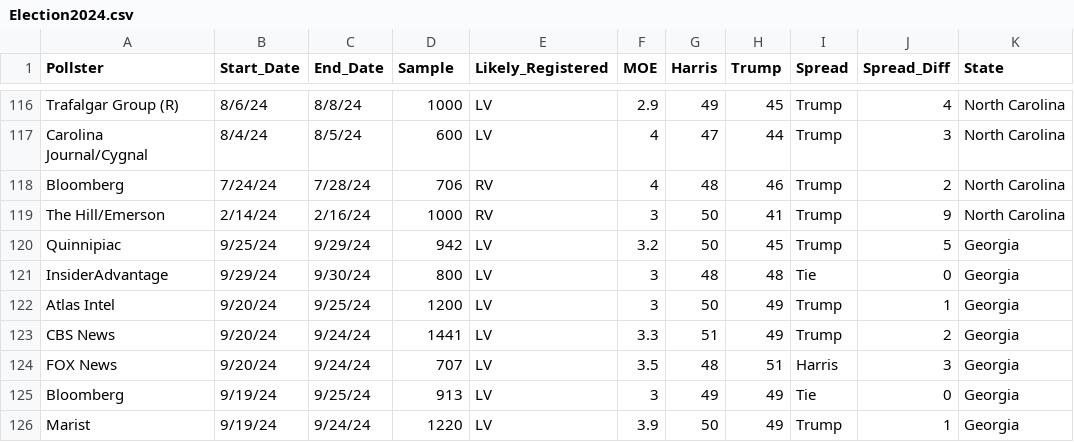
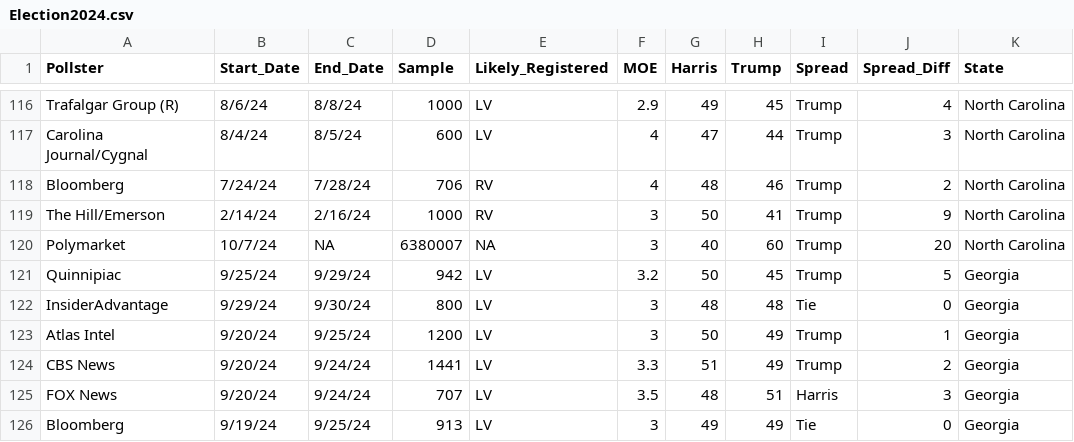
Before and after one commit to jagelves/Data, a CSV file: Election2024.csv, drawn as a sheet; only a part is shown, gaps mark what is left out; the shorter side is filled out with more unchanged rows; the diff names each change by its address in the sheet, - before the commit and + after, or states it on an @@ line.

Commit message:
Add files via upload

```diff
--- a/Election2024.csv
+++ b/Election2024.csv
+row 120: Polymarket | 10/7/24 | NA | 6380007 | NA | 3 | 40 | 60 | Trump | 20 | North Carolina
```
